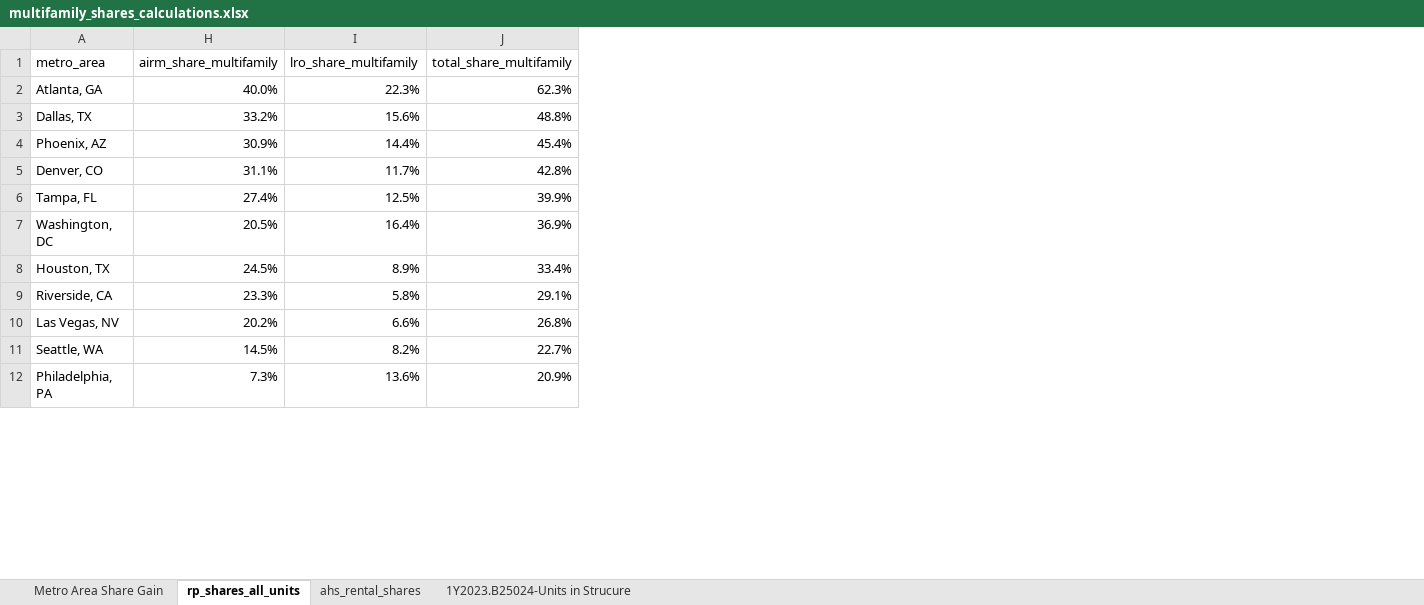
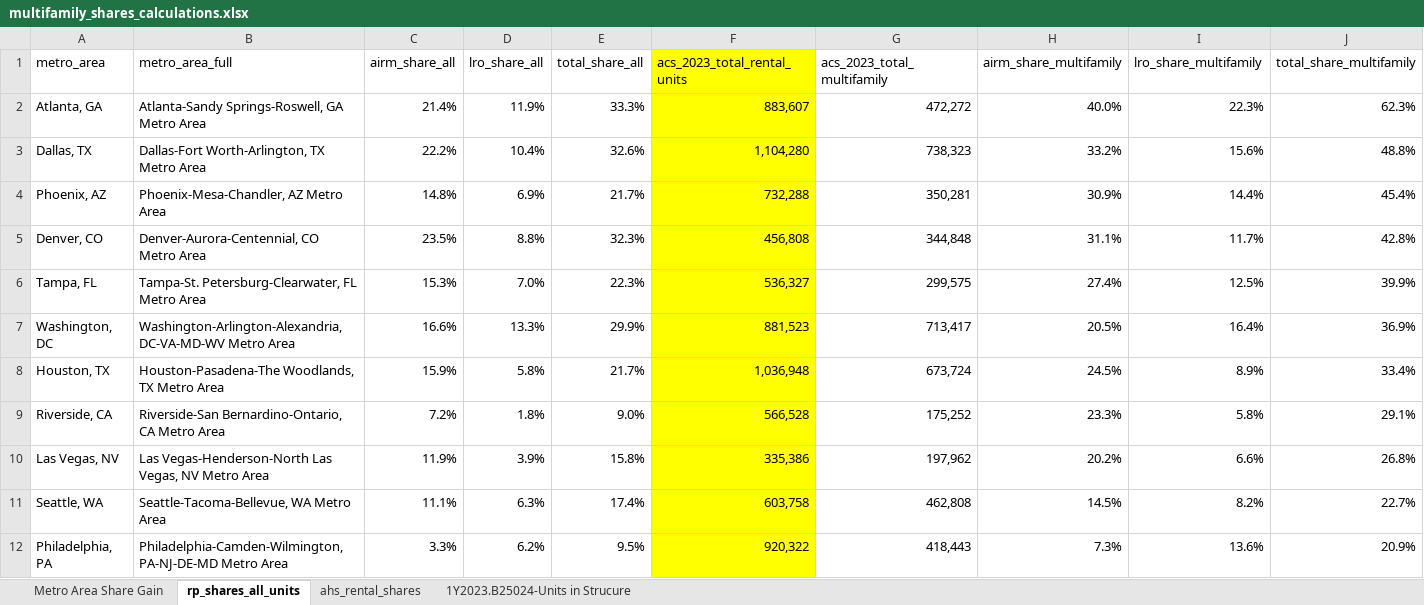
Before and after one commit to pbenzoni/realpage-collusion, an Excel workbook: data/multifamily_shares_calculations.xlsx, sheet rp_shares_all_units, drawn as a sheet; only a part is shown; values as stored, in another font and other column widths than the file's, no borders; the diff names each change by its address in the sheet, - before the commit and + after, or states it on an @@ line.

```diff
--- a/data/multifamily_shares_calculations.xlsx (sheet rp_shares_all_units)
+++ b/data/multifamily_shares_calculations.xlsx (sheet rp_shares_all_units)
@@ column B (metro_area_full) unhidden, rows 2-12: Atlanta-Sandy Springs-Roswell, GA Metro Area | Dallas-Fort Worth-Arlington, TX Metro Area | Phoenix-Mesa-Chandler, AZ Metro Area | Denver-Aurora-Centennial, CO Metro Area | Tampa-St. Petersburg-Clearwater, FL Metro Area | Washington-Arlington-Alexandria, DC-VA-MD-WV Metro Area | Houston-Pasadena-The Woodlands, TX Metro Area | Riverside-San Bernardino-Ontario, CA Metro Area | Las Vegas-Henderson-North Las Vegas, NV Metro Area | Seattle-Tacoma-Bellevue, WA Metro Area | Philadelphia-Camden-Wilmington, PA-NJ-DE-MD Metro Area @@
@@ column C (airm_share_all) unhidden, rows 2-12: 21.4% | 22.2% | 14.8% | 23.5% | 15.3% | 16.6% | 15.9% | 7.2% | 11.9% | 11.1% | 3.3% @@
@@ column D (lro_share_all) unhidden, rows 2-12: 11.9% | 10.4% | 6.9% | 8.8% | 7.0% | 13.3% | 5.8% | 1.8% | 3.9% | 6.3% | 6.2% @@
@@ column E (total_share_all) unhidden, rows 2-12: 33.3% | 32.6% | 21.7% | 32.3% | 22.3% | 29.9% | 21.7% | 9.0% | 15.8% | 17.4% | 9.5% @@
@@ column F (acs_2023_total_rental_units) unhidden, rows 2-12: 883,607 | 1,104,280 | 732,288 | 456,808 | 536,327 | 881,523 | 1,036,948 | 566,528 | 335,386 | 603,758 | 920,322 @@
@@ column G (acs_2023_total_multifamily) unhidden, rows 2-12: 472,272 | 738,323 | 350,281 | 344,848 | 299,575 | 713,417 | 673,724 | 175,252 | 197,962 | 462,808 | 418,443 @@
```
Also changed, not shown: charts or pictures, 6 other files.
